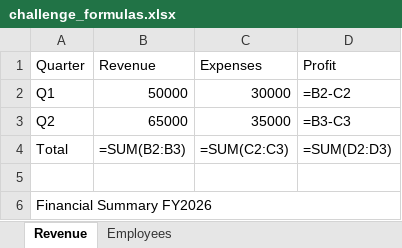
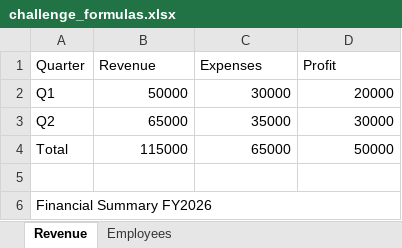
Before and after one commit to sunholo-data/ailang-parse, an Excel workbook: data/test_files/challenge/challenge_formulas.xlsx, sheet Revenue, drawn as a sheet; values as stored, in another font and other column widths than the file's, no borders; formulas without a stored value are shown as written; the diff names each change by its address in the sheet, - before the commit and + after, or states it on an @@ line.

```diff
--- a/data/test_files/challenge/challenge_formulas.xlsx (sheet Revenue)
+++ b/data/test_files/challenge/challenge_formulas.xlsx (sheet Revenue)
-D2 (Profit): =B2-C2
+D2 (Profit): 20000
-D3 (Profit): =B3-C3
+D3 (Profit): 30000
-B4 (Revenue): =SUM(B2:B3)
+B4 (Revenue): 115000
-C4 (Expenses): =SUM(C2:C3)
+C4 (Expenses): 65000
-D4 (Profit): =SUM(D2:D3)
+D4 (Profit): 50000
```
Also changed, not shown: 30 other files.
